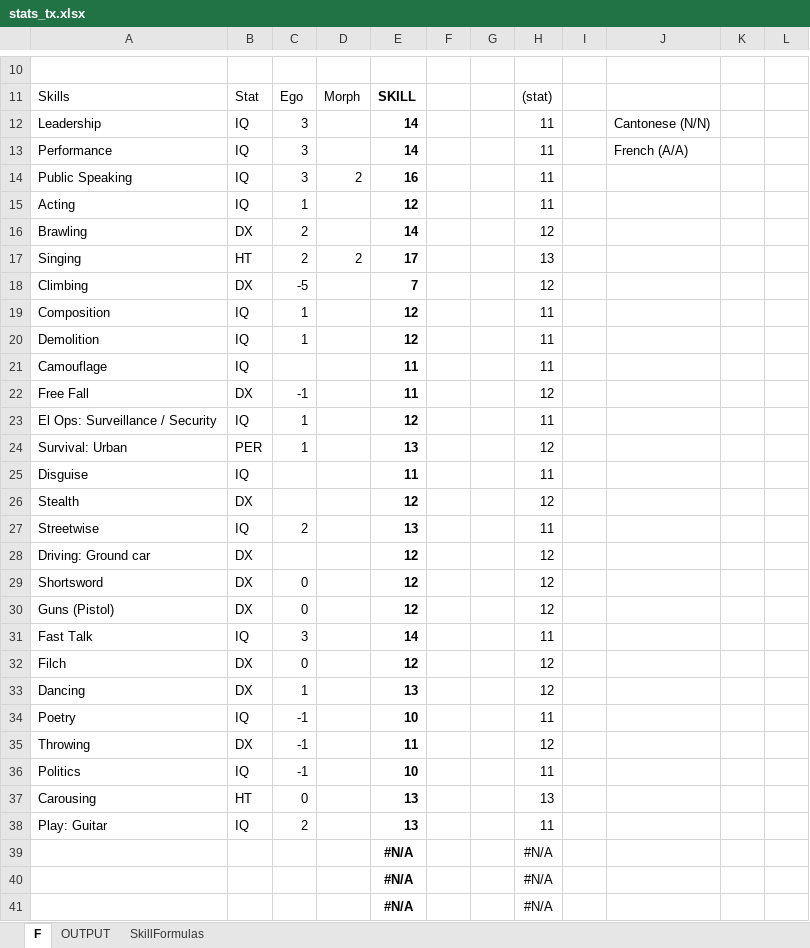
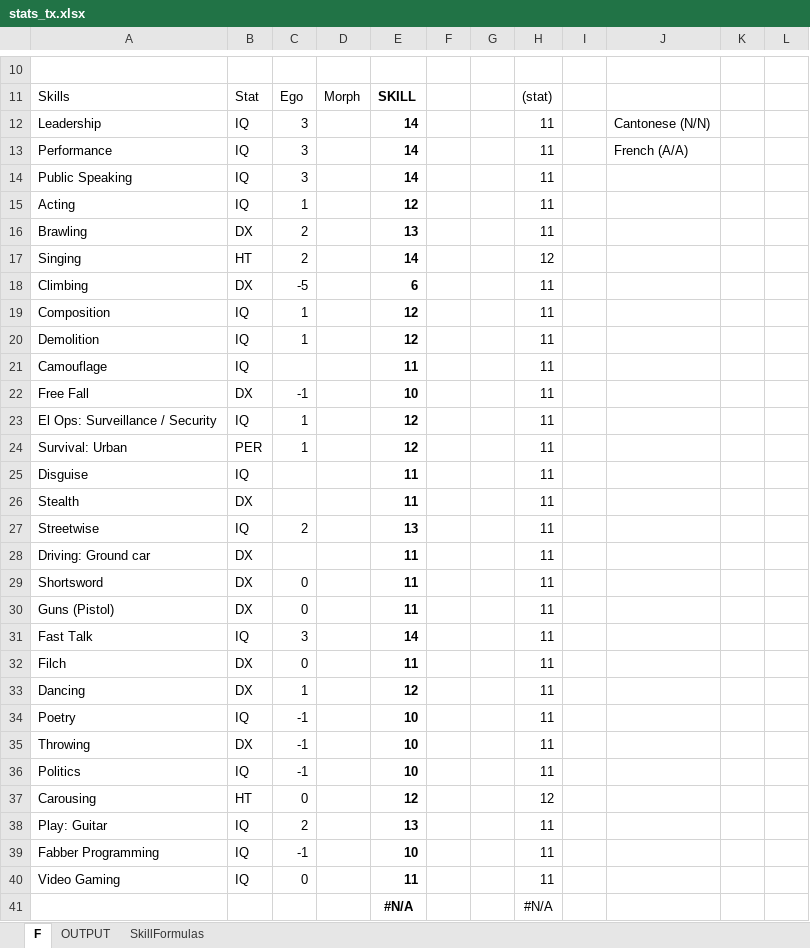
Before and after one commit to darishante/posthuman-text, an Excel workbook: haunting_mars/stats_tx.xlsx, sheet F, drawn as a sheet; only a part is shown, gaps mark what is left out; the shorter side is filled out with more unchanged rows; values as stored, in another font and other column widths than the file's, no borders; the diff covers the shown part only; the diff names each change by its address in the sheet, - before the commit and + after, or states it on an @@ line.

```diff
--- a/haunting_mars/stats_tx.xlsx (sheet F)
+++ b/haunting_mars/stats_tx.xlsx (sheet F)
-D14: 2
+D14: (empty)
-E14: 16
+E14: 14
-E16: 14
+E16: 13
-H16: 12
+H16: 11
-D17: 2
+D17: (empty)
-E17: 17
+E17: 14
-H17: 13
+H17: 12
-E18: 7
+E18: 6
-H18: 12
+H18: 11
-E22: 11
+E22: 10
-H22: 12
+H22: 11
-E24: 13
+E24: 12
-H24: 12
+H24: 11
-E26: 12
+E26: 11
-H26: 12
+H26: 11
-E28:E30: 12
+E28:E30: 11
-H28:H30: 12
+H28:H30: 11
-E32: 12
+E32: 11
-H32:H33: 12
+H32:H33: 11
-E33: 13
+E33: 12
-E35: 11
+E35: 10
-H35: 12
+H35: 11
-E37: 13
+E37: 12
-H37: 13
+H37: 12
+row 39: Fabber Programming | IQ | -1 |  | 10 |  |  | 11
+row 40: Video Gaming | IQ | 0 |  | 11 |  |  | 11
+row 41:  |  |  |  | #N/A |  |  | #N/A
```
Also changed, not shown: 3 added rows, 1 removed row and 9 edited cells elsewhere in this sheet, sheet SkillFormulas, sheet OUTPUT, formulas that keep their value, haunting_mars/empower_connect.xlsx, haunting_mars/miners.xlsx, 22 other files.
